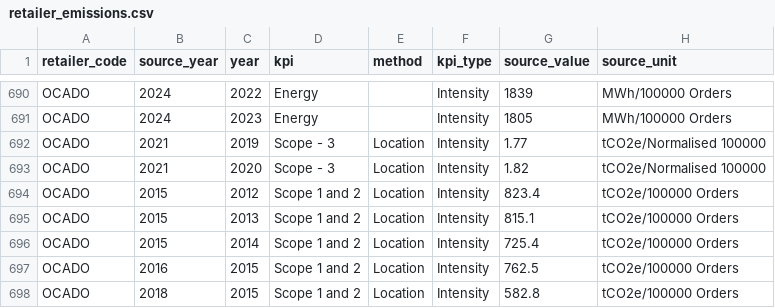
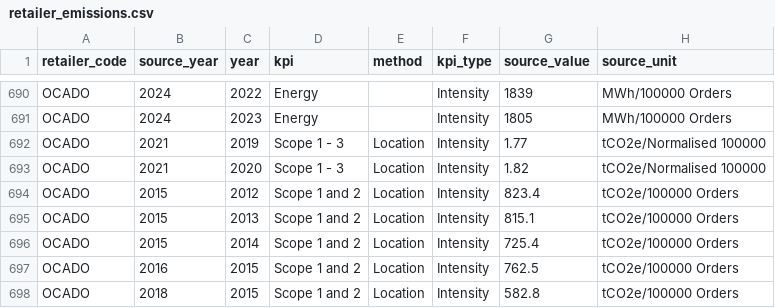
Before and after one commit to davidmkidd/UK-Supermarket-Carbon-Emissions, a CSV file: retailer_emissions.csv, drawn as a sheet; only a part is shown, gaps mark what is left out; the diff names each change by its address in the sheet, - before the commit and + after, or states it on an @@ line.

Commit message:
Add files via upload

```diff
--- a/retailer_emissions.csv
+++ b/retailer_emissions.csv
-D692:D693 (kpi): Scope - 3
+D692:D693 (kpi): Scope 1 - 3
```
